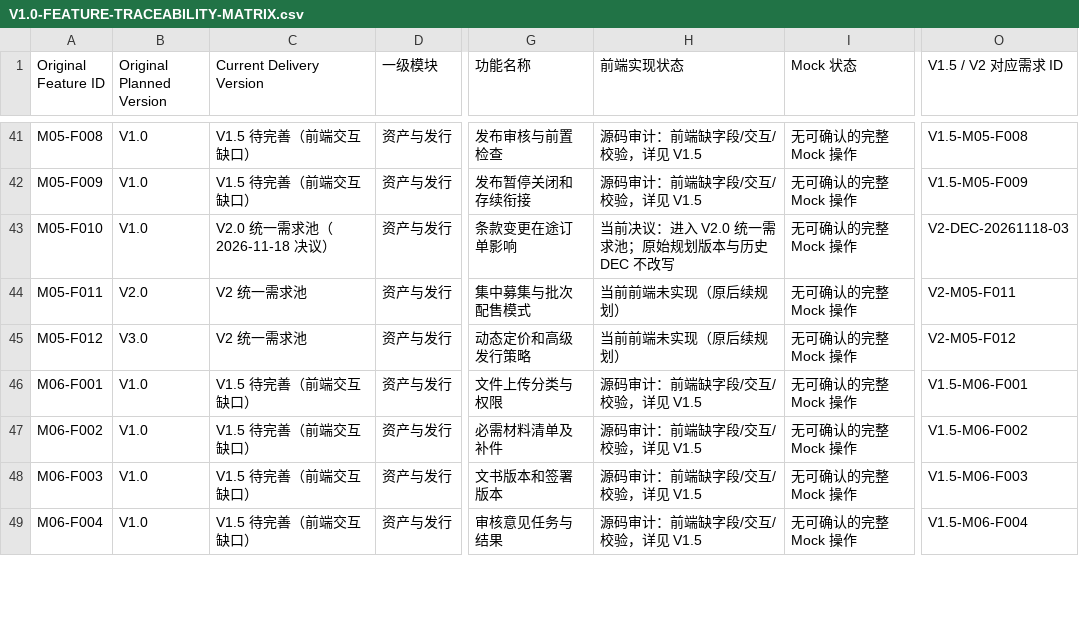
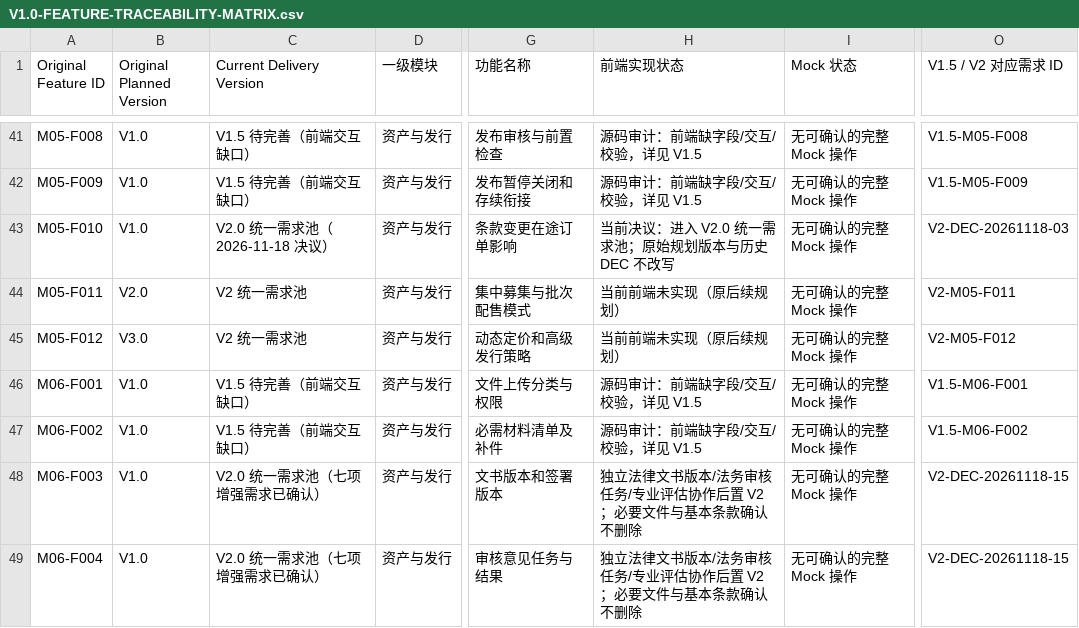
Before and after one commit to mirrorshang/rwa-saas-platform, a CSV file: docs/V1.0/V1.0-FEATURE-TRACEABILITY-MATRIX.csv, drawn as a sheet; only a part is shown, gaps mark what is left out; the diff covers the shown part only; the diff names each change by its address in the sheet, - before the commit and + after, or states it on an @@ line.

Commit message:
docs(matrix): assign seven enhancements to V2, preserve minimal closed-loop features

```diff
--- a/docs/V1.0/V1.0-FEATURE-TRACEABILITY-MATRIX.csv
+++ b/docs/V1.0/V1.0-FEATURE-TRACEABILITY-MATRIX.csv
-C48:C49 (Current Delivery Version): V1.5 待完善（前端交互缺口）
+C48:C49 (Current Delivery Version): V2.0 统一需求池（七项增强需求已确认）
-H48:H49 (前端实现状态): 源码审计：前端缺字段/交互/校验，详见 V1.5
+H48:H49 (前端实现状态): 独立法律文书版本/法务审核任务/专业评估协作后置 V2；必要文件与基本条款确认不删除
-O48 (V1.5 / V2 对应需求 ID): V1.5-M06-F003
+O48 (V1.5 / V2 对应需求 ID): V2-DEC-20261118-15
-O49 (V1.5 / V2 对应需求 ID): V1.5-M06-F004
+O49 (V1.5 / V2 对应需求 ID): V2-DEC-20261118-15
```
Also changed, not shown: 36 edited cells elsewhere in this file.
